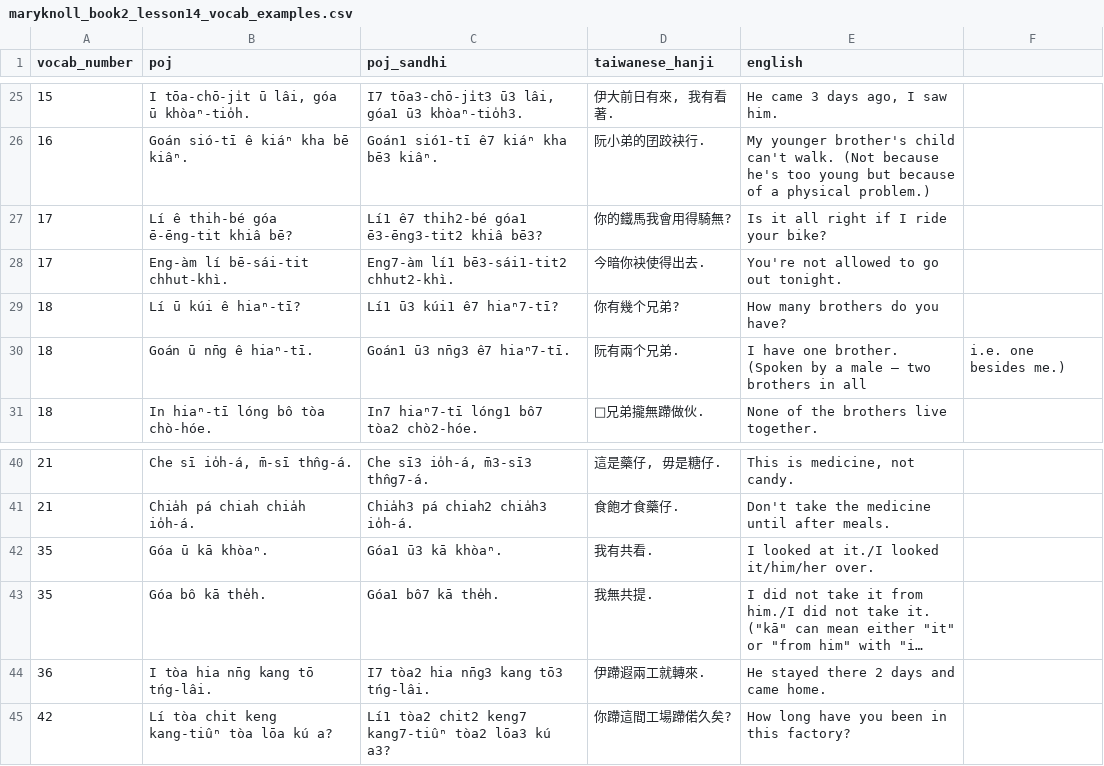
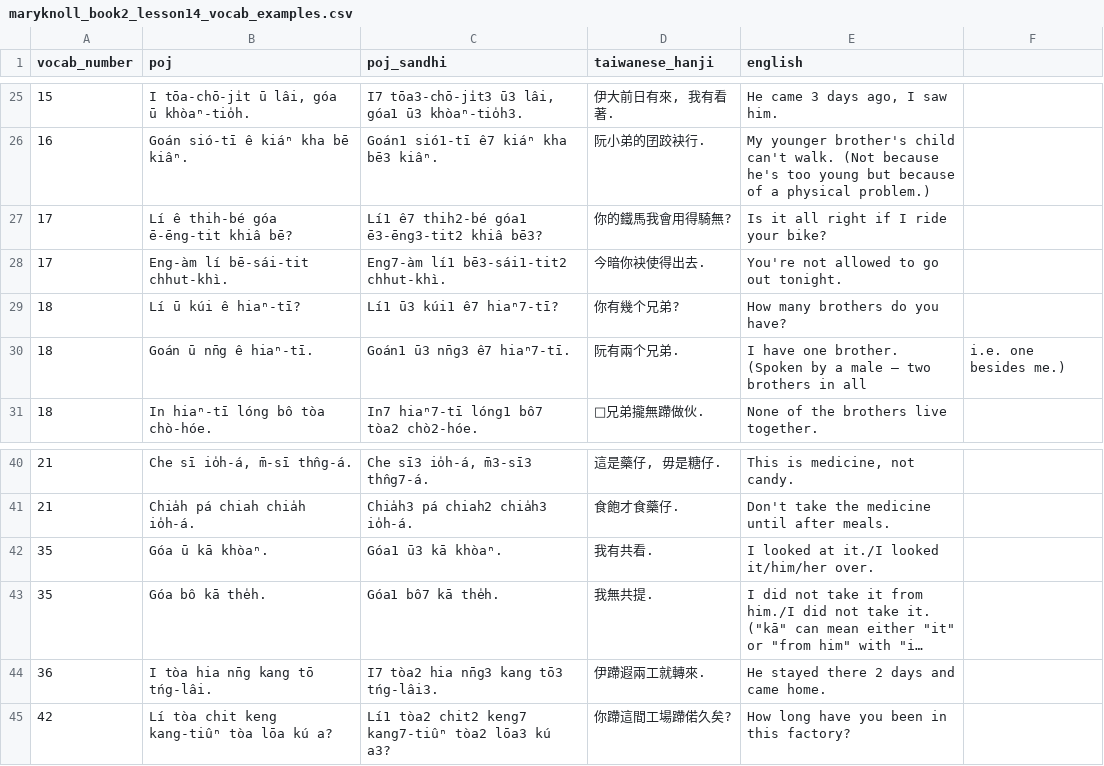
Before and after one commit to mchaver/taiwanese-anki-decks, a CSV file: maryknoll-book-2/csv/maryknoll_book2_lesson14_vocab_examples.csv, drawn as a sheet; only a part is shown, gaps mark what is left out; long unchanged cells end in …; the diff names each change by its address in the sheet, - before the commit and + after, or states it on an @@ line.

```diff
--- a/maryknoll-book-2/csv/maryknoll_book2_lesson14_vocab_examples.csv
+++ b/maryknoll-book-2/csv/maryknoll_book2_lesson14_vocab_examples.csv
-C28 (poj_sandhi): Eng7-àm lí1 bē3-sái1-tit2 chhut2-khì.
+C28 (poj_sandhi): Eng7-àm lí1 bē3-sái1-tit2 chhut-khì.
-C44 (poj_sandhi): I7 tòa2 hia nn̄g3 kang tō3 tńg-lâi.
+C44 (poj_sandhi): I7 tòa2 hia nn̄g3 kang tō3 tńg-lâi3.
```
Also changed, not shown: 8 other files.
